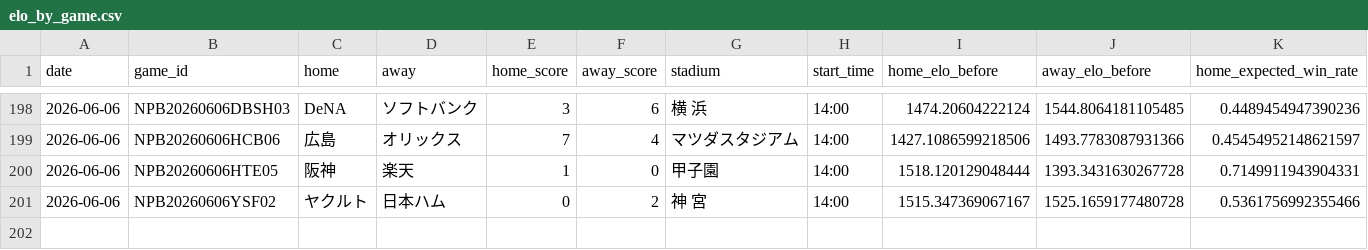
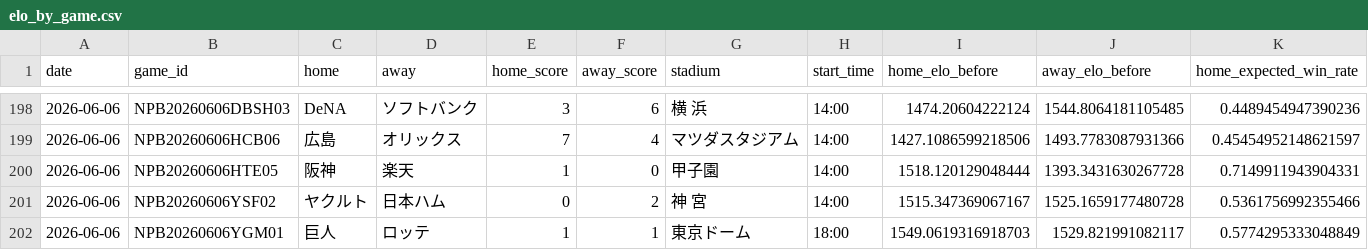
Before and after one commit to hrt2223/npb-elo, a CSV file: npb/2026/output/central/elo_by_game.csv, drawn as a sheet; only a part is shown, gaps mark what is left out; rows hold the shown columns only; the diff names each change by its address in the sheet, - before the commit and + after, or states it on an @@ line.

```diff
--- a/npb/2026/output/central/elo_by_game.csv
+++ b/npb/2026/output/central/elo_by_game.csv
+row 202: 2026-06-06 | NPB20260606YGM01 | 巨人 | ロッテ | 1 | 1 | 東京ドーム | 18:00 | 1549.0619316918703 | 1529.821991082117 | 0.5774295333048849
```
Also changed, not shown: npb/2026/game_results_jp_2026.csv, npb/2026/output/central/elo_history.csv, 27 other files.
